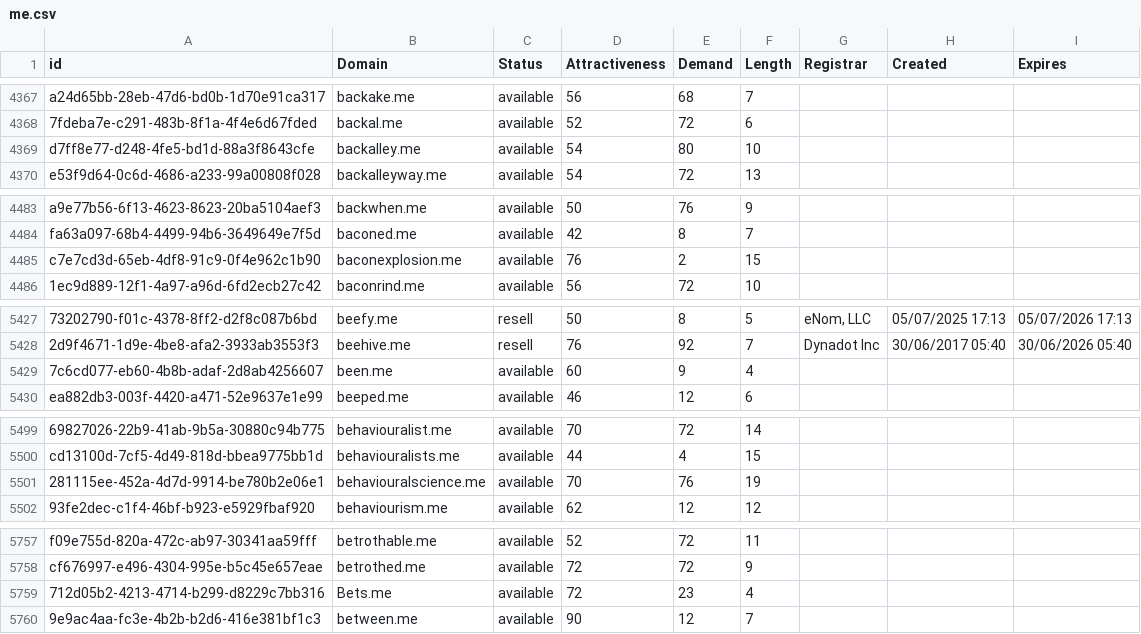
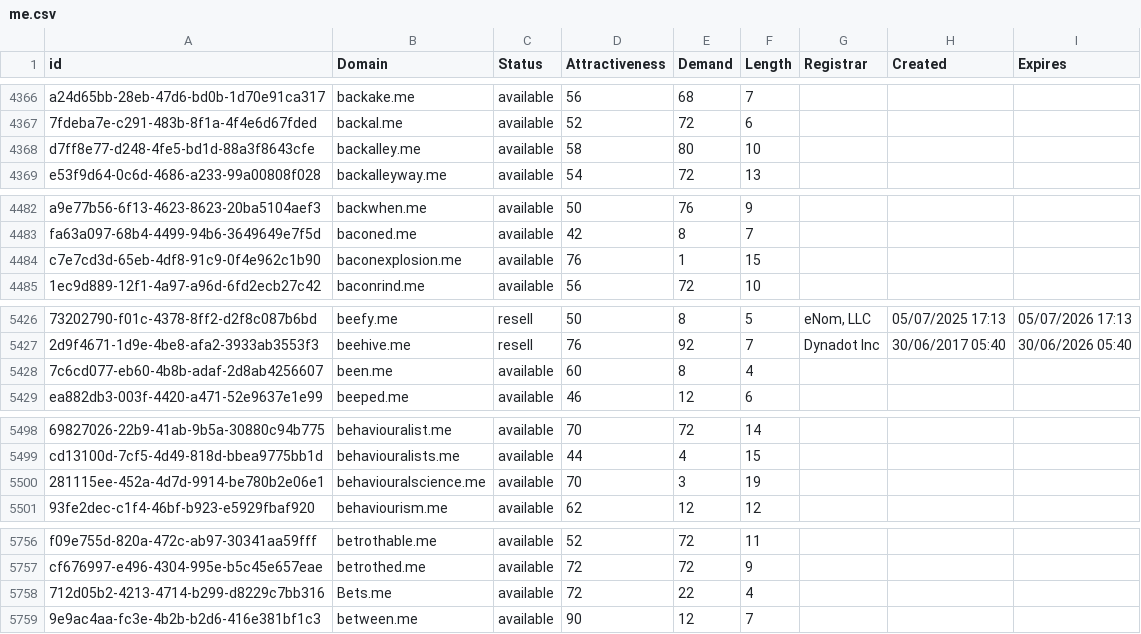
Before and after one commit to UniqueDomains/me-oneword-domains, a CSV file: me.csv, drawn as a sheet; only a part is shown, gaps mark what is left out; addresses are those after the commit; the diff covers the shown part only; the diff names each change by its address in the sheet, - before the commit and + after, or states it on an @@ line.

```diff
--- a/me.csv
+++ b/me.csv
-D4368 (Attractiveness): 54
+D4368 (Attractiveness): 58
-E4484 (Demand): 2
+E4484 (Demand): 1
-E5428 (Demand): 9
+E5428 (Demand): 8
-E5500 (Demand): 76
+E5500 (Demand): 3
-E5758 (Demand): 23
+E5758 (Demand): 22
```
Also changed, not shown: 1 added row, 1 removed row and 13 edited cells elsewhere in this file, 2 other files.
